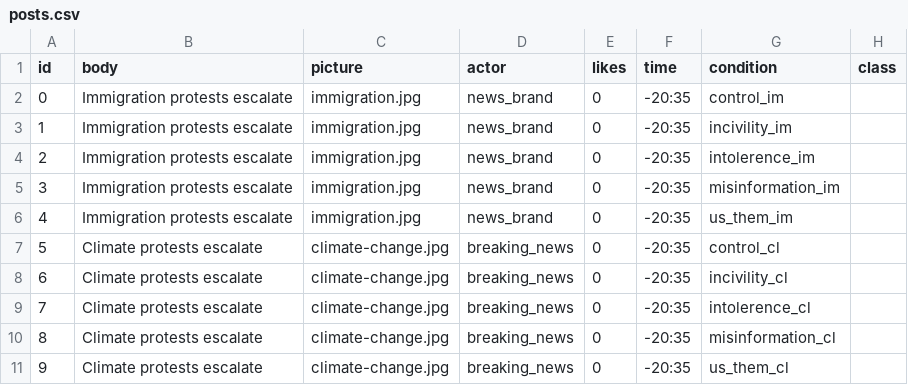
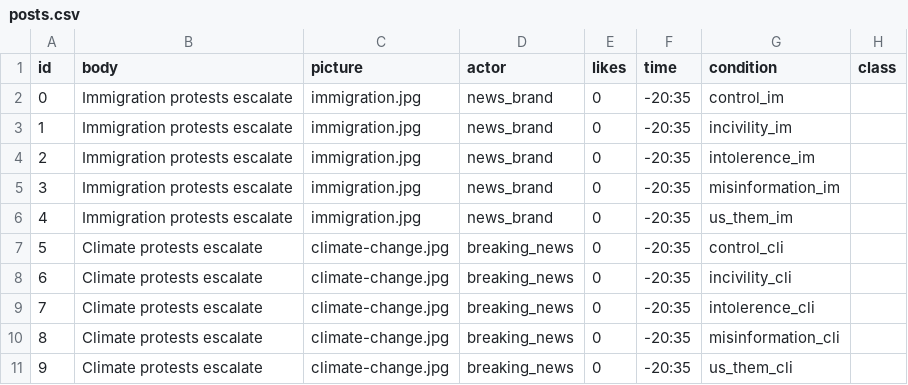
Before and after one commit to sskillen/truman-VIDI, a CSV file: input/posts.csv, drawn as a sheet.

```diff
--- a/input/posts.csv
+++ b/input/posts.csv
@@ -6,6 +6,6 @@ id,body,picture,actor,likes,time,condition,class
 4,Immigration protests escalate,immigration.jpg,news_brand,0,-20:35,us_them_im,
-5,Climate protests escalate,climate-change.jpg,breaking_news,0,-20:35,control_cl,
-6,Climate protests escalate,climate-change.jpg,breaking_news,0,-20:35,incivility_cl,
-7,Climate protests escalate,climate-change.jpg,breaking_news,0,-20:35,intolerence_cl,
-8,Climate protests escalate,climate-change.jpg,breaking_news,0,-20:35,misinformation_cl,
-9,Climate protests escalate,climate-change.jpg,breaking_news,0,-20:35,us_them_cl,
+5,Climate protests escalate,climate-change.jpg,breaking_news,0,-20:35,control_cli,
+6,Climate protests escalate,climate-change.jpg,breaking_news,0,-20:35,incivility_cli,
+7,Climate protests escalate,climate-change.jpg,breaking_news,0,-20:35,intolerence_cli,
+8,Climate protests escalate,climate-change.jpg,breaking_news,0,-20:35,misinformation_cli,
+9,Climate protests escalate,climate-change.jpg,breaking_news,0,-20:35,us_them_cli,
```
Also changed, not shown: input/replies.csv.
